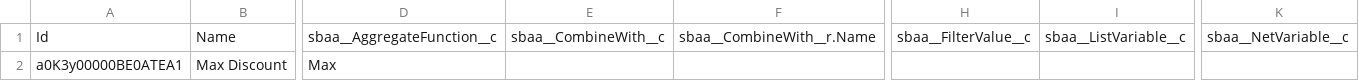
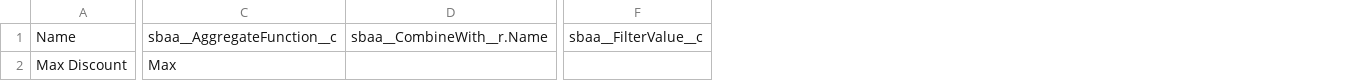
Before and after one commit to bgaldino/rlm-quantumbit, a CSV file: datasets/sfdmu/approvals/sbaa__ApprovalVariable__c.csv, drawn as a sheet; only a part is shown, gaps mark what is left out; the diff names each change by its address in the sheet, - before the commit and + after, or states it on an @@ line.

```diff
--- a/datasets/sfdmu/approvals/sbaa__ApprovalVariable__c.csv
+++ b/datasets/sfdmu/approvals/sbaa__ApprovalVariable__c.csv
-column A, rows 1-2: Id | a0K3y00000BE0ATEA1
-column E, row 1: sbaa__CombineWith__c
-column I, row 1: sbaa__ListVariable__c
-column K, row 1: sbaa__NetVariable__c
```
Also changed, not shown: datasets/sfdmu/approvals/MissingParentRecordsReport.csv, datasets/sfdmu/approvals/sbaa__ApprovalCondition__c.csv, 21 other files.
